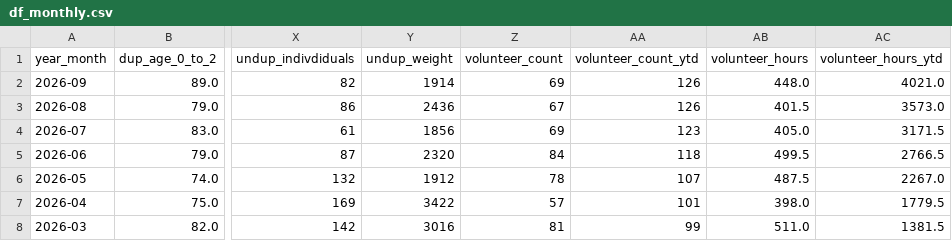
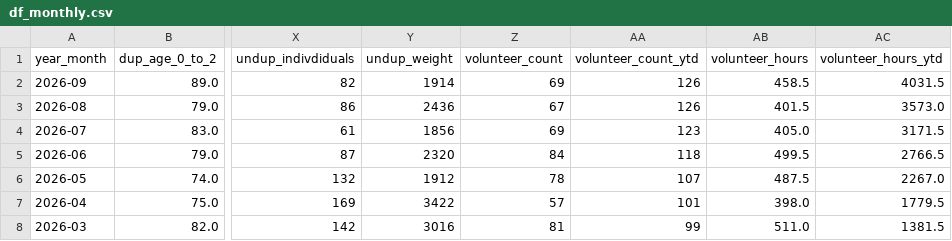
Before and after one commit to alexioso/mukilteo_food_bank, a CSV file: data/processed/df_monthly.csv, drawn as a sheet; only a part is shown, gaps mark what is left out; the diff names each change by its address in the sheet, - before the commit and + after, or states it on an @@ line.

```diff
--- a/data/processed/df_monthly.csv
+++ b/data/processed/df_monthly.csv
-AB2 (volunteer_hours): 448.0
+AB2 (volunteer_hours): 458.5
-AC2 (volunteer_hours_ytd): 4021.0
+AC2 (volunteer_hours_ytd): 4031.5
```
Also changed, not shown: data/raw/time_entry.csv, 1 other file.
